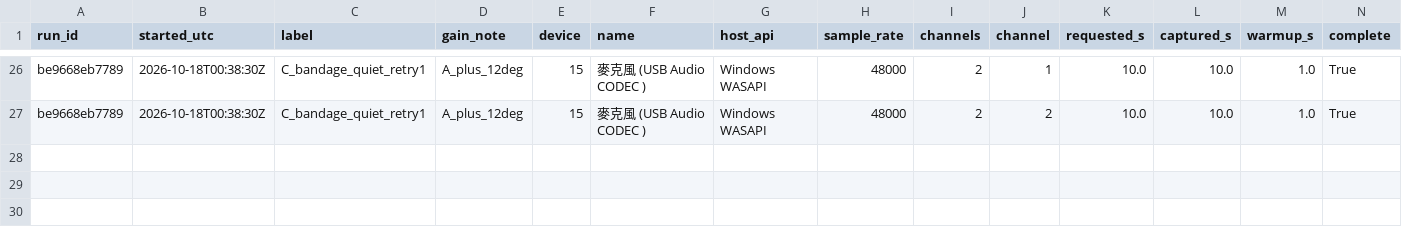
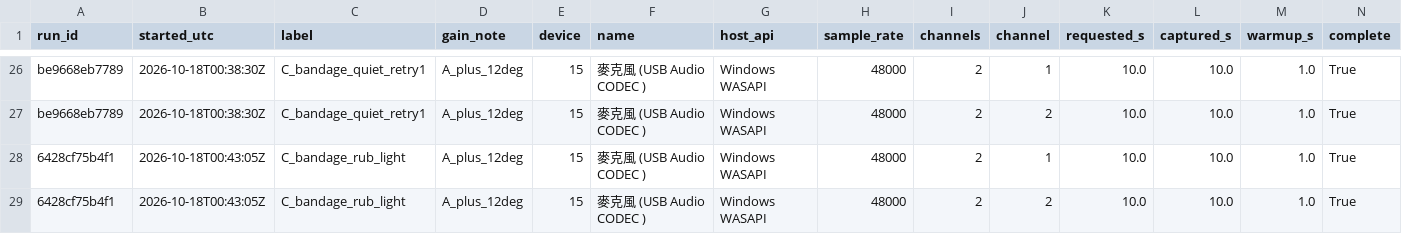
Before and after one commit to FleabagEE/backoff-project, a CSV file: measurements/rub_ab_summary.csv, drawn as a sheet; only a part is shown, gaps mark what is left out; rows hold the shown columns only; the diff names each change by its address in the sheet, - before the commit and + after, or states it on an @@ line.

Commit message:
Record bandage light rub margin and weak-window contrast

```diff
--- a/measurements/rub_ab_summary.csv
+++ b/measurements/rub_ab_summary.csv
+row 28: 6428cf75b4f1 | 2026-10-18T00:43:05Z | C_bandage_rub_light | A_plus_12deg | 15 | 麥克風 (USB Audio CODEC ) | Windows WASAPI | 48000 | 2 | 1 | 10.0 | 10.0 | 1.0 | True
+row 29: 6428cf75b4f1 | 2026-10-18T00:43:05Z | C_bandage_rub_light | A_plus_12deg | 15 | 麥克風 (USB Audio CODEC ) | Windows WASAPI | 48000 | 2 | 2 | 10.0 | 10.0 | 1.0 | True
```
Also changed, not shown: 2 other files.
